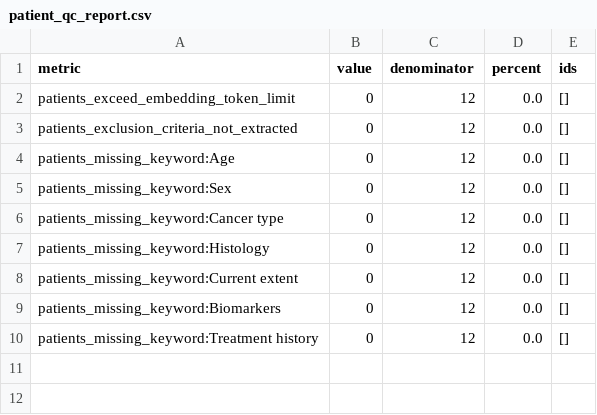
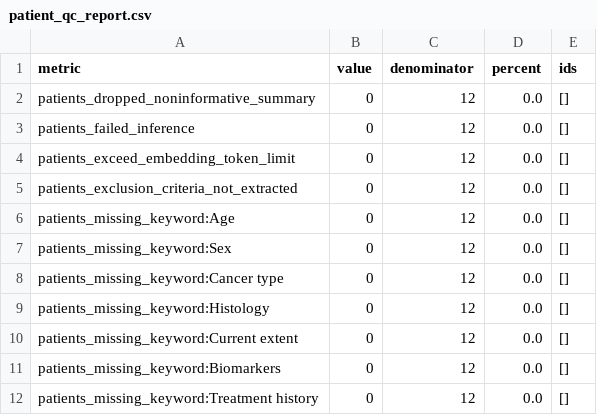
Before and after one commit to dfci/matchminer-ai-inference, a CSV file: examples/output/patient_qc_report.csv, drawn as a sheet; the diff names each change by its address in the sheet, - before the commit and + after, or states it on an @@ line.

```diff
--- a/examples/output/patient_qc_report.csv
+++ b/examples/output/patient_qc_report.csv
+row 2: patients_dropped_noninformative_summary | 0 | 12 | 0.0 | []
+row 3: patients_failed_inference | 0 | 12 | 0.0 | []
```
Also changed, not shown: examples/output/patient_summaries.csv, examples/output/trial_qc_report.csv, 4 other files.
